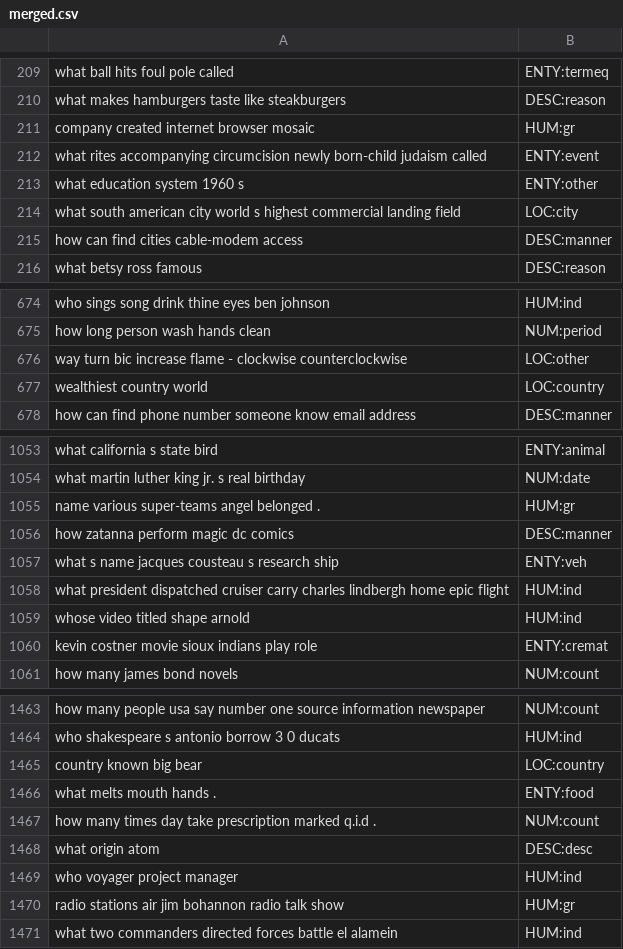
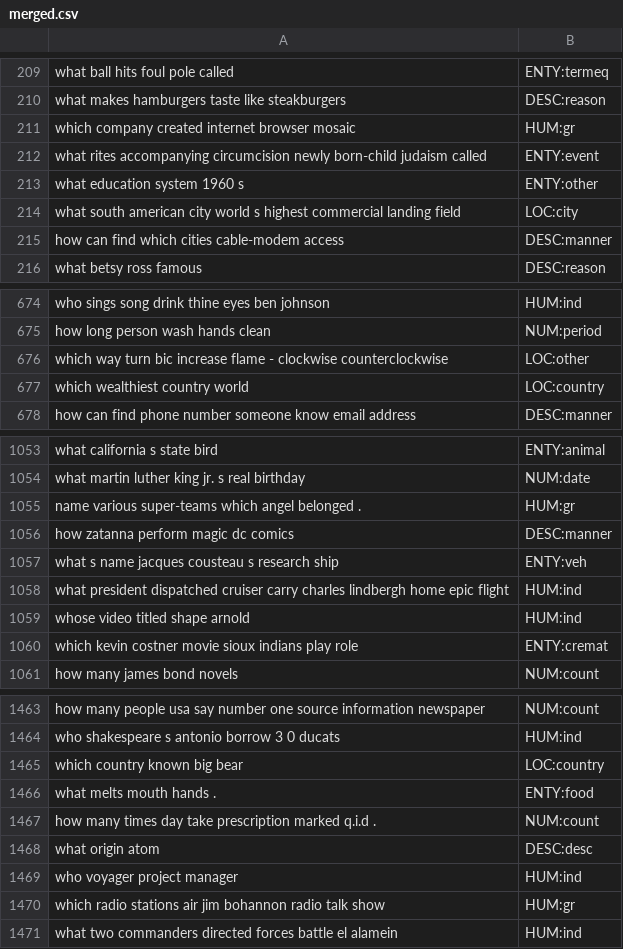
Before and after one commit to wzzMSc/TM_CW1, a CSV file: 01DataPreprocessing/Final/merged.csv, drawn as a sheet; only a part is shown, gaps mark what is left out; the diff covers the shown part only.

```diff
--- a/01DataPreprocessing/Final/merged.csv
+++ b/01DataPreprocessing/Final/merged.csv
@@ -210,3 +210,3 @@ what ball hits foul pole called ,ENTY:termeq
 what makes hamburgers taste like steakburgers ,DESC:reason
-company created internet browser mosaic ,HUM:gr
+which company created internet browser mosaic ,HUM:gr
 what rites accompanying circumcision newly born-child judaism called ,ENTY:event
@@ -214,3 +214,3 @@ what education system 1960 s ,ENTY:other
 what south american city world s highest commercial landing field ,LOC:city
-how can find cities cable-modem access ,DESC:manner
+how can find which cities cable-modem access ,DESC:manner
 what betsy ross famous ,DESC:reason
@@ -675,4 +675,4 @@ who sings song  drink thine eyes  ben johnson ,HUM:ind
 how long person wash hands clean ,NUM:period
-way turn bic increase flame - clockwise counterclockwise ,LOC:other
-wealthiest country world ,LOC:country
+which way turn bic increase flame - clockwise counterclockwise ,LOC:other
+which wealthiest country world ,LOC:country
 how can find phone number someone know email address ,DESC:manner
@@ -1054,3 +1054,3 @@ what california s state bird ,ENTY:animal
 what martin luther king jr. s real birthday ,NUM:date
-name various super-teams angel belonged .,HUM:gr
+name various super-teams which angel belonged .,HUM:gr
 how zatanna perform magic dc comics ,DESC:manner
@@ -1059,3 +1059,3 @@ what president dispatched cruiser carry charles lindbergh home epic flight ,HUM:
 whose video titled shape arnold ,HUM:ind
-kevin costner movie sioux indians play role ,ENTY:cremat
+which kevin costner movie sioux indians play role ,ENTY:cremat
 how many james bond novels ,NUM:count
@@ -1464,3 +1464,3 @@ how many people usa say number one source information newspaper ,NUM:count
 who shakespeare s antonio borrow 3  0 ducats ,HUM:ind
-country known  big bear  ,LOC:country
+which country known  big bear  ,LOC:country
 what  melts mouth  hands  .,ENTY:food
@@ -1469,3 +1469,3 @@ what origin atom ,DESC:desc
 who voyager project manager ,HUM:ind
-radio stations air jim bohannon radio talk show ,HUM:gr
+which radio stations air jim bohannon radio talk show ,HUM:gr
 what two commanders directed forces battle el alamein ,HUM:ind
```
Also changed, not shown: 140 edited cells elsewhere in this file, 10 other files.
